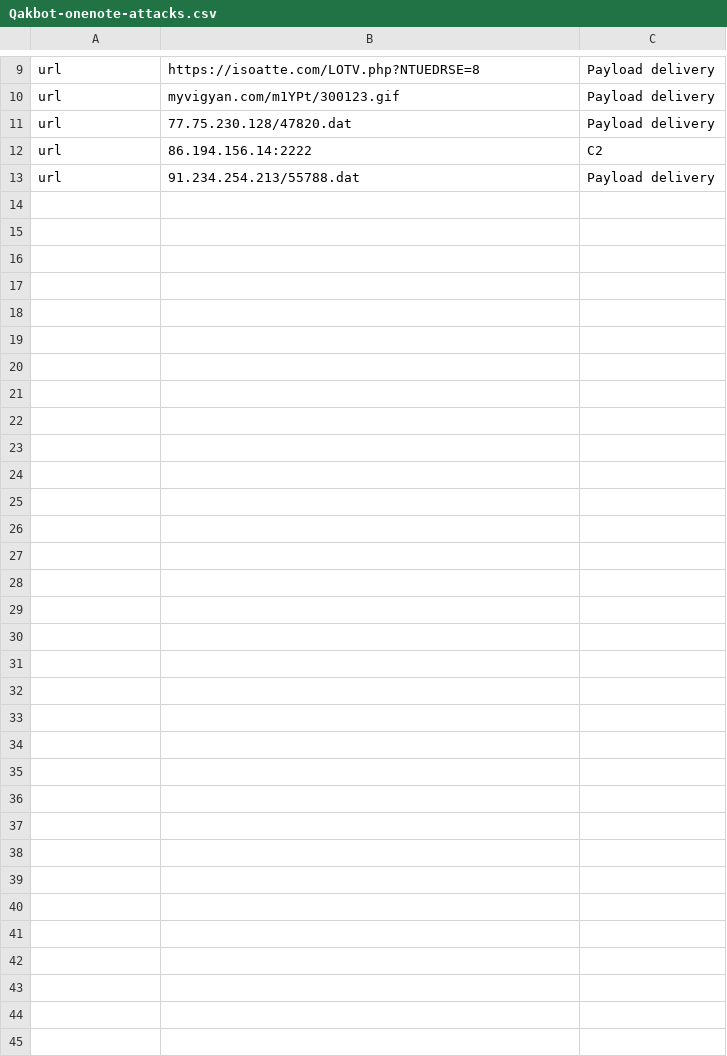
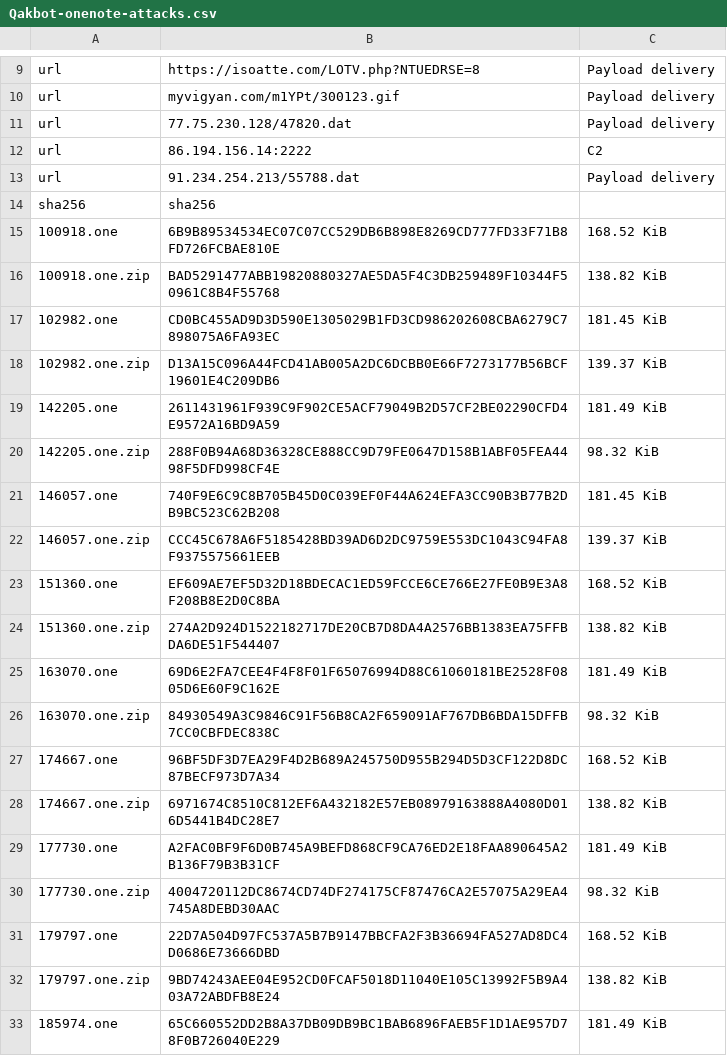
Before and after one commit to sophoslabs/IoCs, a CSV file: Qakbot-onenote-attacks.csv, drawn as a sheet; only a part is shown, gaps mark what is left out; the diff covers the shown part only; the diff names each change by its address in the sheet, - before the commit and + after, or states it on an @@ line.

Commit message:
Add files via upload
https://news.sophos.com/en-us/2023/02/06/qakbot-onenote-attacks/

```diff
--- a/Qakbot-onenote-attacks.csv
+++ b/Qakbot-onenote-attacks.csv
+row 14: sha256 | sha256
+row 15: 100918.one | 6B9B89534534EC07C07CC529DB6B898E8269CD777FD33F71B8FD726FCBAE810E | 168.52 KiB
+row 16: 100918.one.zip | BAD5291477ABB19820880327AE5DA5F4C3DB259489F10344F50961C8B4F55768 | 138.82 KiB
+row 17: 102982.one | CD0BC455AD9D3D590E1305029B1FD3CD986202608CBA6279C7898075A6FA93EC | 181.45 KiB
+row 18: 102982.one.zip | D13A15C096A44FCD41AB005A2DC6DCBB0E66F7273177B56BCF19601E4C209DB6 | 139.37 KiB
+row 19: 142205.one | 2611431961F939C9F902CE5ACF79049B2D57CF2BE02290CFD4E9572A16BD9A59 | 181.49 KiB
+row 20: 142205.one.zip | 288F0B94A68D36328CE888CC9D79FE0647D158B1ABF05FEA4498F5DFD998CF4E | 98.32 KiB
+row 21: 146057.one | 740F9E6C9C8B705B45D0C039EF0F44A624EFA3CC90B3B77B2DB9BC523C62B208 | 181.45 KiB
+row 22: 146057.one.zip | CCC45C678A6F5185428BD39AD6D2DC9759E553DC1043C94FA8F9375575661EEB | 139.37 KiB
+row 23: 151360.one | EF609AE7EF5D32D18BDECAC1ED59FCCE6CE766E27FE0B9E3A8F208B8E2D0C8BA | 168.52 KiB
+row 24: 151360.one.zip | 274A2D924D1522182717DE20CB7D8DA4A2576BB1383EA75FFBDA6DE51F544407 | 138.82 KiB
+row 25: 163070.one | 69D6E2FA7CEE4F4F8F01F65076994D88C61060181BE2528F0805D6E60F9C162E | 181.49 KiB
+row 26: 163070.one.zip | 84930549A3C9846C91F56B8CA2F659091AF767DB6BDA15DFFB7CC0CBFDEC838C | 98.32 KiB
+row 27: 174667.one | 96BF5DF3D7EA29F4D2B689A245750D955B294D5D3CF122D8DC87BECF973D7A34 | 168.52 KiB
+row 28: 174667.one.zip | 6971674C8510C812EF6A432182E57EB08979163888A4080D016D5441B4DC28E7 | 138.82 KiB
+row 29: 177730.one | A2FAC0BF9F6D0B745A9BEFD868CF9CA76ED2E18FAA890645A2B136F79B3B31CF | 181.49 KiB
+row 30: 177730.one.zip | 4004720112DC8674CD74DF274175CF87476CA2E57075A29EA4745A8DEBD30AAC | 98.32 KiB
+row 31: 179797.one | 22D7A504D97FC537A5B7B9147BBCFA2F3B36694FA527AD8DC4D0686E73666DBD | 168.52 KiB
+row 32: 179797.one.zip | 9BD74243AEE04E952CD0FCAF5018D11040E105C13992F5B9A403A72ABDFB8E24 | 138.82 KiB
+row 33: 185974.one | 65C660552DD2B8A37DB09DB9BC1BAB6896FAEB5F1D1AE957D78F0B726040E229 | 181.49 KiB
```
Also changed, not shown: 41 added rows elsewhere in this file.
